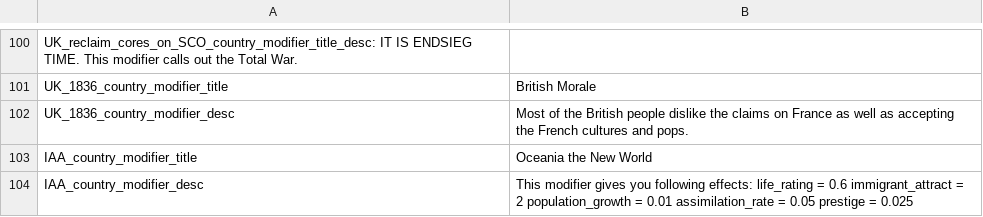
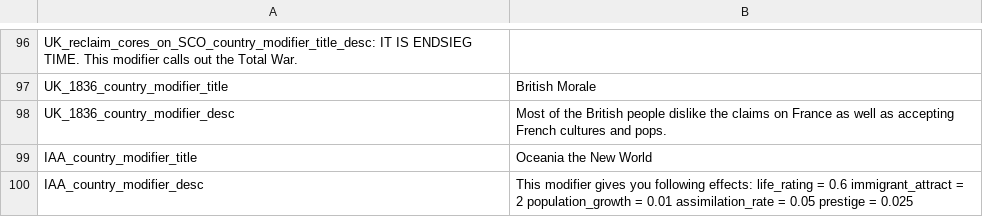
Before and after one commit to JakobRinke/Mod-of-Chaos, a CSV file: MOC/localisation/New.csv, drawn as a sheet; only a part is shown, gaps mark what is left out; the diff covers the shown part only.

```diff
--- a/MOC/localisation/New.csv
+++ b/MOC/localisation/New.csv
@@ -101,3 +97,3 @@ UK_reclaim_cores_on_SCO_country_modifier_title_desc: IT IS ENDSIEG TIME. This mo
 UK_1836_country_modifier_title; British Morale;;;;;;;;;;;;;
-UK_1836_country_modifier_desc; Most of the British people dislike the claims on France as well as accepting the French cultures and pops.;;;;;;;;;;;;;
+UK_1836_country_modifier_desc; Most of the British people dislike the claims on France as well as accepting French cultures and pops.;;;;;;;;;;;;;
 IAA_country_modifier_title; Oceania the New World;;;;;;;;;;;;;
```
Also changed, not shown: 4 removed rows and 8 edited cells elsewhere in this file, 6 other files.
